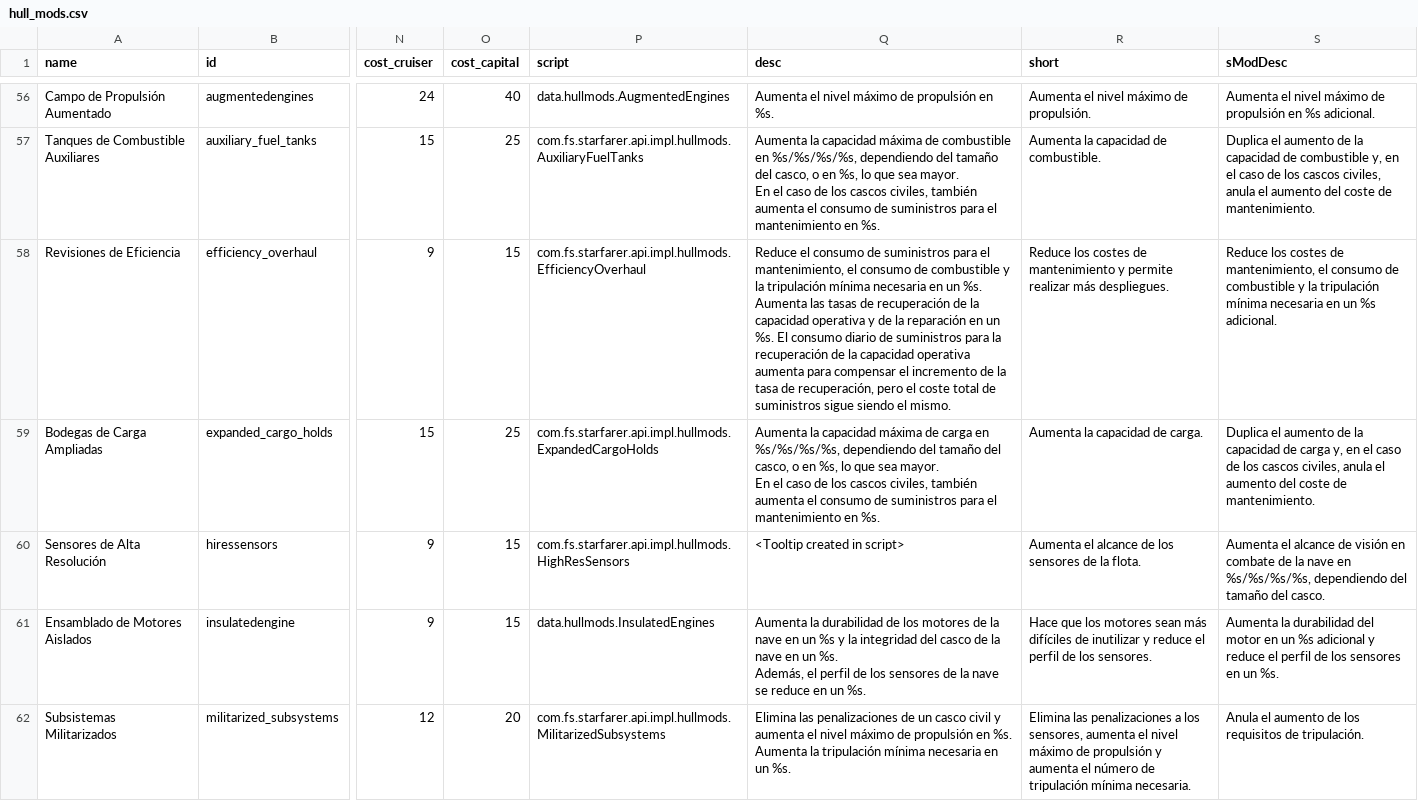
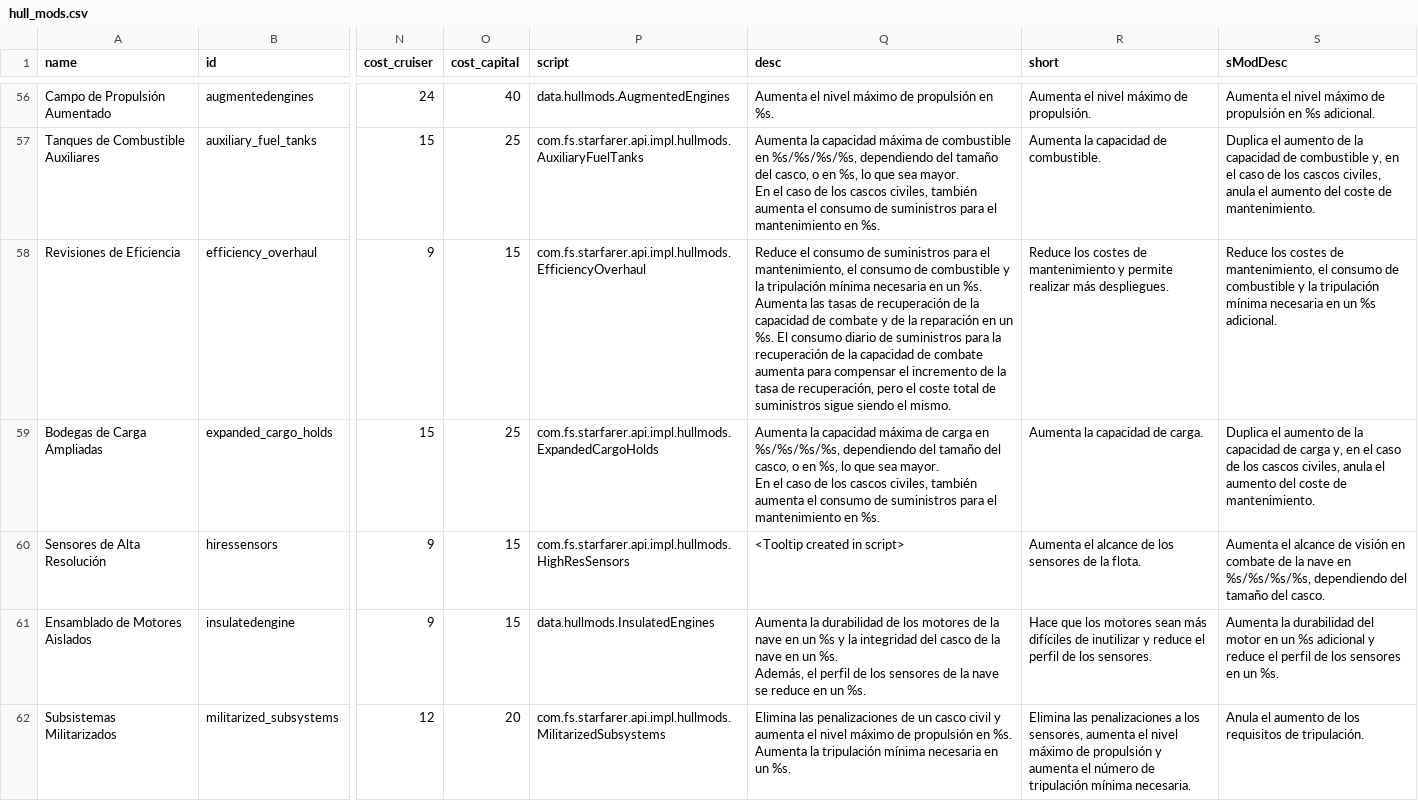
Before and after one commit to carlosgmz/starsector_lang_pack_es, a CSV file: data/hullmods/hull_mods.csv, drawn as a sheet; only a part is shown, gaps mark what is left out; the diff covers the shown part only; the diff names each change by its address in the sheet, - before the commit and + after, or states it on an @@ line.

Commit message:
feat: changed "capacidad operativa" to "capacidad de combate"

```diff
--- a/data/hullmods/hull_mods.csv
+++ b/data/hullmods/hull_mods.csv
-Q58 (desc): …la capacidad operativa y de la reparación en un %s. El consumo diario de suministros para la recuperación de la capacidad operativa aumenta para…
+Q58 (desc): …la capacidad de combate y de la reparación en un %s. El consumo diario de suministros para la recuperación de la capacidad de combate aumenta para…
```
Also changed, not shown: 13 edited cells elsewhere in this file, data/campaign/abilities.csv, data/campaign/reports.csv, 3 other files.
